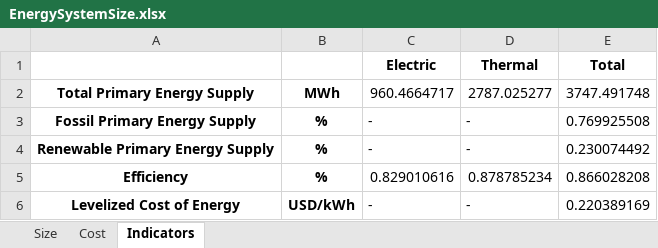
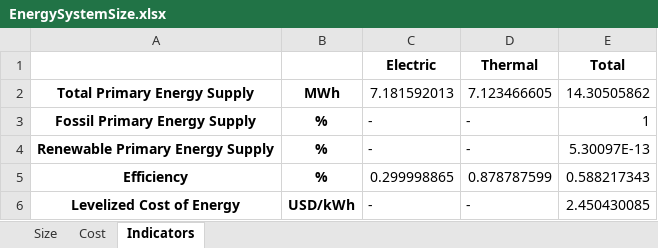
Before and after one commit to Stevogallo/MicroGridsPy-MultiEnergy_Paper, an Excel workbook: Scenarios/b_Conventional-MicroGrid/Results/EnergySystemSize.xlsx, sheet Indicators, drawn as a sheet; values as stored, in another font and other column widths than the file's, no borders; the diff names each change by its address in the sheet, - before the commit and + after, or states it on an @@ line.

```diff
--- a/Scenarios/b_Conventional-MicroGrid/Results/EnergySystemSize.xlsx (sheet Indicators)
+++ b/Scenarios/b_Conventional-MicroGrid/Results/EnergySystemSize.xlsx (sheet Indicators)
-C2 (Electric): 960.4664717
+C2 (Electric): 7.181592013
-D2 (Thermal): 2787.025277
+D2 (Thermal): 7.123466605
-E2 (Total): 3747.491748
+E2 (Total): 14.30505862
-E3 (Total): 0.769925508
+E3 (Total): 1
-E4 (Total): 0.230074492
+E4 (Total): 5.30097E-13
-C5 (Electric): 0.829010616
+C5 (Electric): 0.299998865
-D5 (Thermal): 0.878785234
+D5 (Thermal): 0.878787599
-E5 (Total): 0.866028208
+E5 (Total): 0.588217343
-E6 (Total): 0.220389169
+E6 (Total): 2.450430085
```
Also changed, not shown: sheet Cost, sheet Size, 22 other files.
